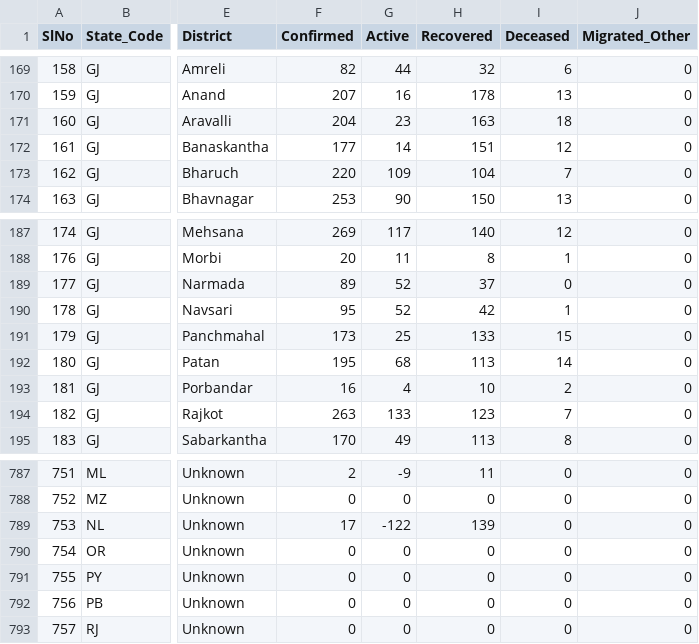
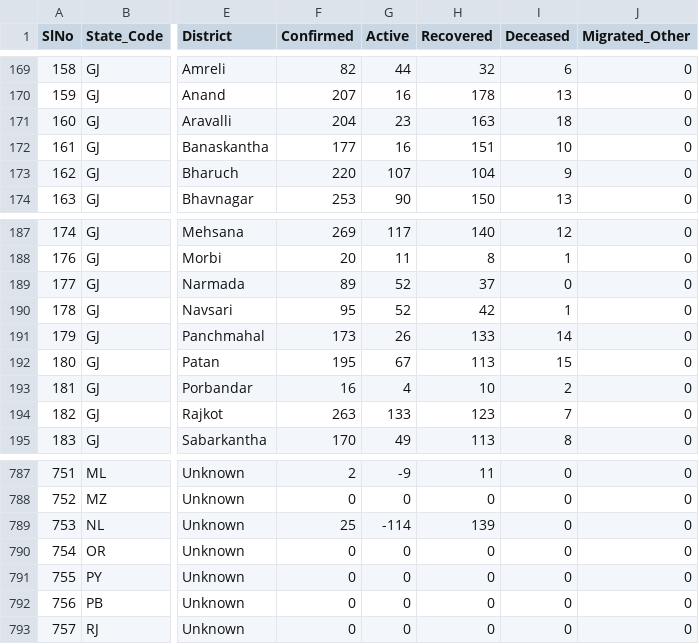
Before and after one commit to maaz619/api, a CSV file: csv/2020-06-30/district_wise.csv, drawn as a sheet; only a part is shown, gaps mark what is left out; the diff names each change by its address in the sheet, - before the commit and + after, or states it on an @@ line.

```diff
--- a/csv/2020-06-30/district_wise.csv
+++ b/csv/2020-06-30/district_wise.csv
-G172 (Active): 14
+G172 (Active): 16
-I172 (Deceased): 12
+I172 (Deceased): 10
-G173 (Active): 109
+G173 (Active): 107
-I173 (Deceased): 7
+I173 (Deceased): 9
-G191 (Active): 25
+G191 (Active): 26
-I191 (Deceased): 15
+I191 (Deceased): 14
-G192 (Active): 68
+G192 (Active): 67
-I192 (Deceased): 14
+I192 (Deceased): 15
-F789 (Confirmed): 17
+F789 (Confirmed): 25
-G789 (Active): -122
+G789 (Active): -114
```
Also changed, not shown: csv/2020-06-30/district_testing.csv, csv/2020-06-30/state_wise.csv, 23 other files.
